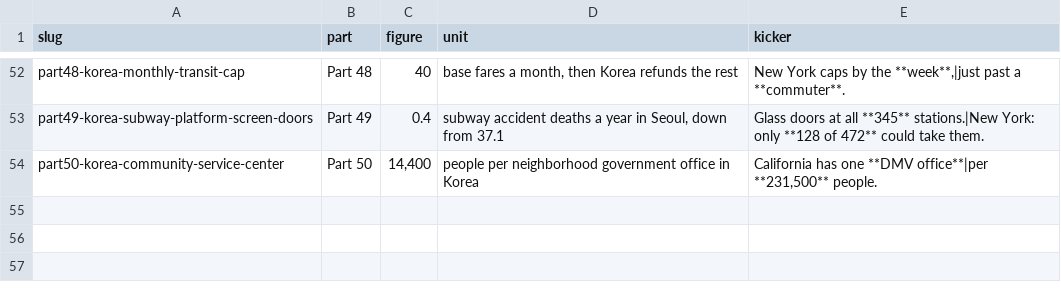
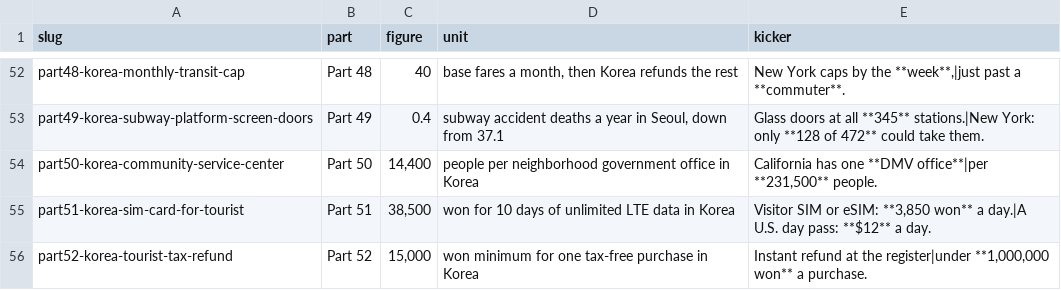
Before and after one commit to photolark-cmd/korea-rundown-assets, a CSV file: thumbnails.us.csv, drawn as a sheet; only a part is shown, gaps mark what is left out.

Commit message:
Add Part 51-52 thumbnails

```diff
--- a/thumbnails.us.csv
+++ b/thumbnails.us.csv
@@ -54 +54,3 @@ part49-korea-subway-platform-screen-doors,Part 49,0.4,"subway accident deaths a
 part50-korea-community-service-center,Part 50,"14,400",people per neighborhood government office in Korea,"California has one **DMV office**|per **231,500** people."
+part51-korea-sim-card-for-tourist,Part 51,"38,500",won for 10 days of unlimited LTE data in Korea,"Visitor SIM or eSIM: **3,850 won** a day.|A U.S. day pass: **$12** a day."
+part52-korea-tourist-tax-refund,Part 52,"15,000",won minimum for one tax-free purchase in Korea,"Instant refund at the register|under **1,000,000 won** a purchase."
```
Also changed, not shown: 6 other files.
